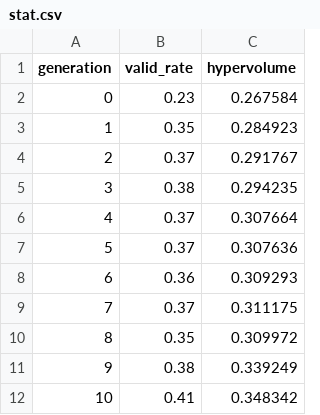
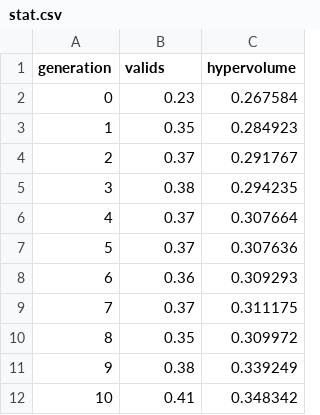
Before and after one commit to ai-se/SPL, a CSV file: EvolutionAlgorithm/stat.csv, drawn as a sheet.

```diff
--- a/EvolutionAlgorithm/stat.csv
+++ b/EvolutionAlgorithm/stat.csv
@@ -1,2 +1,2 @@
-generation, valid_rate, hypervolume
+generation, valids, hypervolume
 0, 0.23, 0.267584
```
Also changed, not shown: 23 other files.
